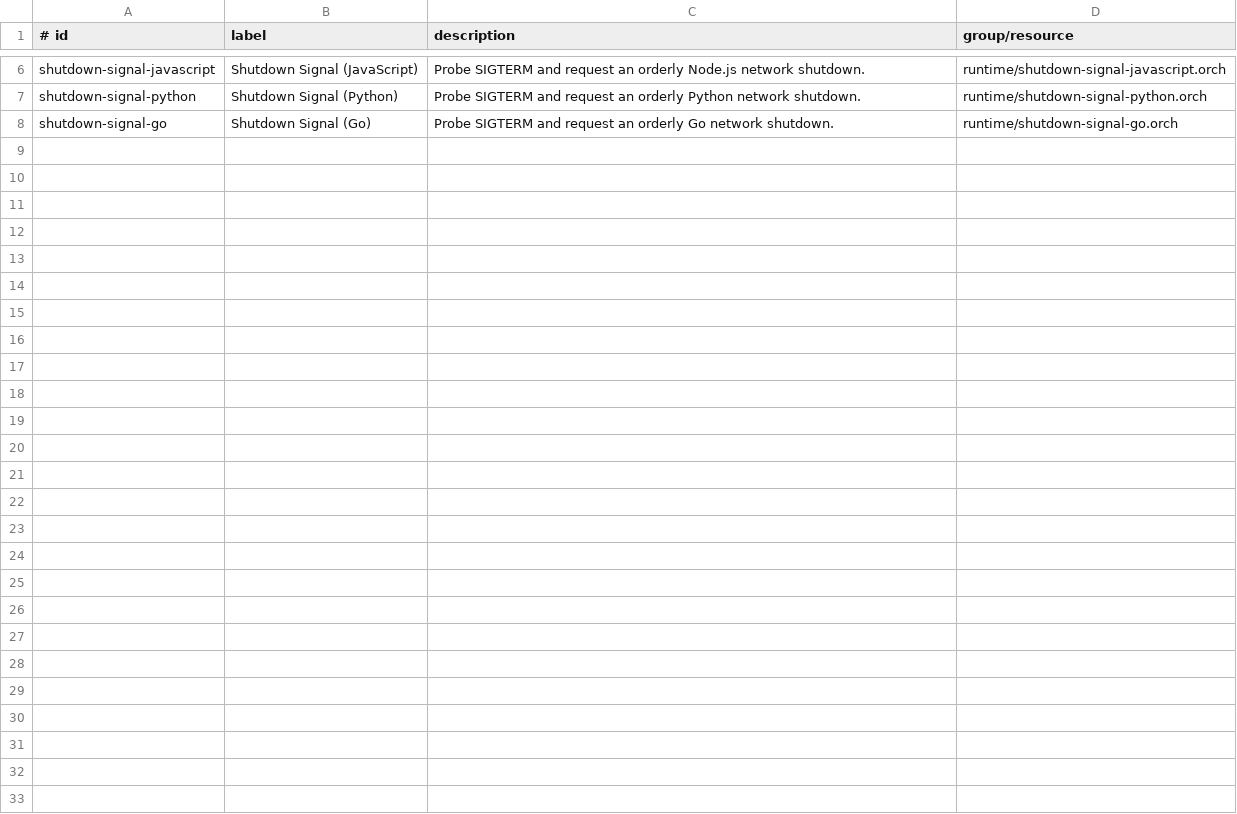
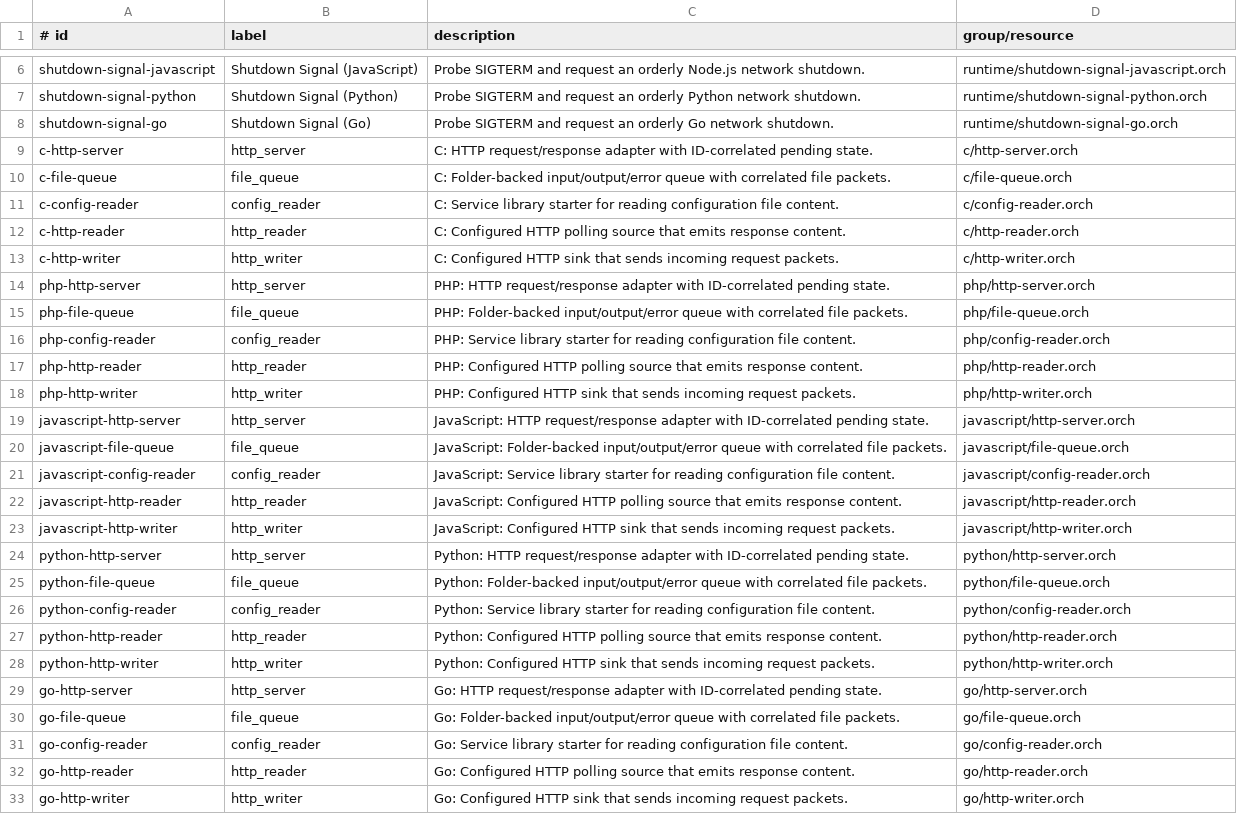
Before and after one commit to alfu32/threadworks, a TSV file: builtin-archetype/src/threadworks/main/catalog.tsv, drawn as a sheet; only a part is shown, gaps mark what is left out.

Commit message:
feat(archetypes): add multi-language integration starters
  The request was to provide editable HTTP and filesystem starter archetypes for C, PHP, JavaScript, Python, and Go.

  The solution adds 25 contract-first archetypes with intentionally blank implementations that users can customize after insertion.

  - Added http_server with exactly request and response ports plus http_request_registry_lib.
  - Added file_queue with configuration, read, response, correlation, and error-folder contracts.
  - Added config_reader, http_reader, and http_writer.
  - Documented packet fields, configuration, shutdown behavior, and port directions.
  - Registered all starters in the bundled archetype catalog.
  - Added resource and contract tests across all five languages.

```diff
--- a/builtin-archetype/src/threadworks/main/catalog.tsv
+++ b/builtin-archetype/src/threadworks/main/catalog.tsv
@@ -8 +8,26 @@ shutdown-signal-python	Shutdown Signal (Python)	Probe SIGTERM and request an ord
 shutdown-signal-go	Shutdown Signal (Go)	Probe SIGTERM and request an orderly Go network shutdown.	runtime/shutdown-signal-go.orch
+c-http-server	http_server	C: HTTP request/response adapter with ID-correlated pending state.	c/http-server.orch
+c-file-queue	file_queue	C: Folder-backed input/output/error queue with correlated file packets.	c/file-queue.orch
+c-config-reader	config_reader	C: Service library starter for reading configuration file content.	c/config-reader.orch
+c-http-reader	http_reader	C: Configured HTTP polling source that emits response content.	c/http-reader.orch
+c-http-writer	http_writer	C: Configured HTTP sink that sends incoming request packets.	c/http-writer.orch
+php-http-server	http_server	PHP: HTTP request/response adapter with ID-correlated pending state.	php/http-server.orch
+php-file-queue	file_queue	PHP: Folder-backed input/output/error queue with correlated file packets.	php/file-queue.orch
+php-config-reader	config_reader	PHP: Service library starter for reading configuration file content.	php/config-reader.orch
+php-http-reader	http_reader	PHP: Configured HTTP polling source that emits response content.	php/http-reader.orch
+php-http-writer	http_writer	PHP: Configured HTTP sink that sends incoming request packets.	php/http-writer.orch
+javascript-http-server	http_server	JavaScript: HTTP request/response adapter with ID-correlated pending state.	javascript/http-server.orch
+javascript-file-queue	file_queue	JavaScript: Folder-backed input/output/error queue with correlated file packets.	javascript/file-queue.orch
+javascript-config-reader	config_reader	JavaScript: Service library starter for reading configuration file content.	javascript/config-reader.orch
+javascript-http-reader	http_reader	JavaScript: Configured HTTP polling source that emits response content.	javascript/http-reader.orch
+javascript-http-writer	http_writer	JavaScript: Configured HTTP sink that sends incoming request packets.	javascript/http-writer.orch
+python-http-server	http_server	Python: HTTP request/response adapter with ID-correlated pending state.	python/http-server.orch
+python-file-queue	file_queue	Python: Folder-backed input/output/error queue with correlated file packets.	python/file-queue.orch
+python-config-reader	config_reader	Python: Service library starter for reading configuration file content.	python/config-reader.orch
+python-http-reader	http_reader	Python: Configured HTTP polling source that emits response content.	python/http-reader.orch
+python-http-writer	http_writer	Python: Configured HTTP sink that sends incoming request packets.	python/http-writer.orch
+go-http-server	http_server	Go: HTTP request/response adapter with ID-correlated pending state.	go/http-server.orch
+go-file-queue	file_queue	Go: Folder-backed input/output/error queue with correlated file packets.	go/file-queue.orch
+go-config-reader	config_reader	Go: Service library starter for reading configuration file content.	go/config-reader.orch
+go-http-reader	http_reader	Go: Configured HTTP polling source that emits response content.	go/http-reader.orch
+go-http-writer	http_writer	Go: Configured HTTP sink that sends incoming request packets.	go/http-writer.orch
```
Also changed, not shown: 26 other files.
